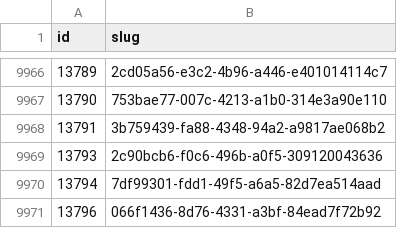
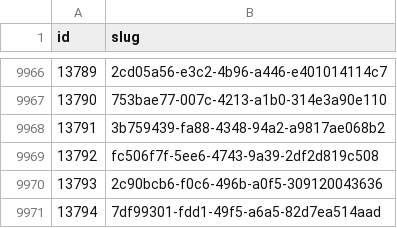
Before and after one commit to miffycs/azuki-elementals-image-fetch, a CSV file: data.csv, drawn as a sheet; only a part is shown, gaps mark what is left out; the shorter side is filled out with more unchanged rows.

```diff
--- a/data.csv
+++ b/data.csv
@@ -9968,2 +9968,3 @@ id,slug
 13791,3b759439-fa88-4348-94a2-a9817ae068b2
+13792,fc506f7f-5ee6-4743-9a39-2df2d819c508
 13793,2c90bcb6-f0c6-496b-a0f5-309120043636
```
Also changed, not shown: 2 other files.
